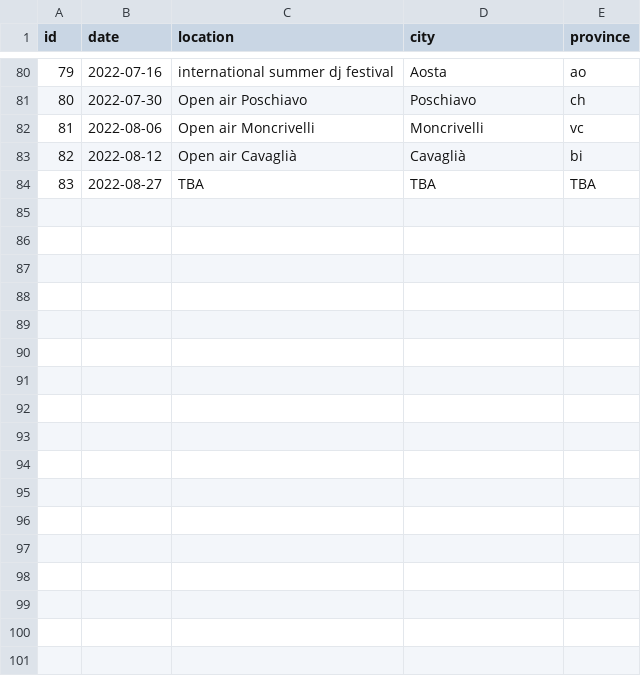
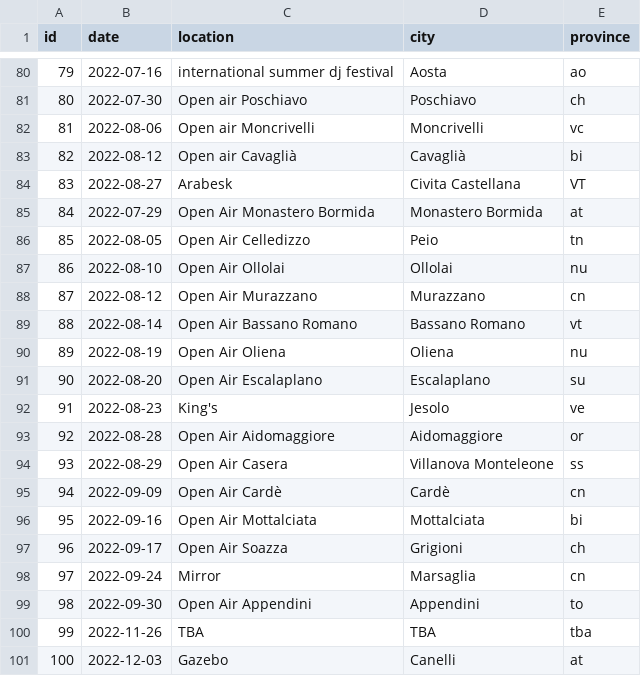
Before and after one commit to vanillapixel/aliencut, a CSV file: ALIEN GIGS (serate) - Sheet1.csv, drawn as a sheet; only a part is shown, gaps mark what is left out; addresses are those after the commit; the diff names each change by its address in the sheet, - before the commit and + after, or states it on an @@ line.

```diff
--- a/ALIEN GIGS (serate) - Sheet1.csv
+++ b/ALIEN GIGS (serate) - Sheet1.csv
+row 84: 83 | 2022-08-27 | Arabesk | Civita Castellana | VT
+row 85: 84 | 2022-07-29 | Open Air Monastero Bormida | Monastero Bormida | at
+row 86: 85 | 2022-08-05 | Open Air Celledizzo | Peio | tn
+row 87: 86 | 2022-08-10 | Open Air Ollolai | Ollolai | nu
+row 88: 87 | 2022-08-12 | Open Air Murazzano | Murazzano | cn
+row 89: 88 | 2022-08-14 | Open Air Bassano Romano | Bassano Romano | vt
+row 90: 89 | 2022-08-19 | Open Air Oliena | Oliena | nu
+row 91: 90 | 2022-08-20 | Open Air Escalaplano | Escalaplano | su
+row 92: 91 | 2022-08-23 | King's | Jesolo | ve
+row 93: 92 | 2022-08-28 | Open Air Aidomaggiore | Aidomaggiore | or
+row 94: 93 | 2022-08-29 | Open Air Casera | Villanova Monteleone | ss
+row 95: 94 | 2022-09-09 | Open Air Cardè | Cardè | cn
+row 96: 95 | 2022-09-16 | Open Air Mottalciata | Mottalciata | bi
+row 97: 96 | 2022-09-17 | Open Air Soazza | Grigioni | ch
+row 98: 97 | 2022-09-24 | Mirror | Marsaglia | cn
+row 99: 98 | 2022-09-30 | Open Air Appendini | Appendini | to
@@ column A (id) renumbered in row 100 @@
-B100 (date): 2022-08-27
+B100 (date): 2022-11-26
-E100 (province): TBA
+E100 (province): tba
+row 101: 100 | 2022-12-03 | Gazebo | Canelli | at
```
Also changed, not shown: 15 other files.
